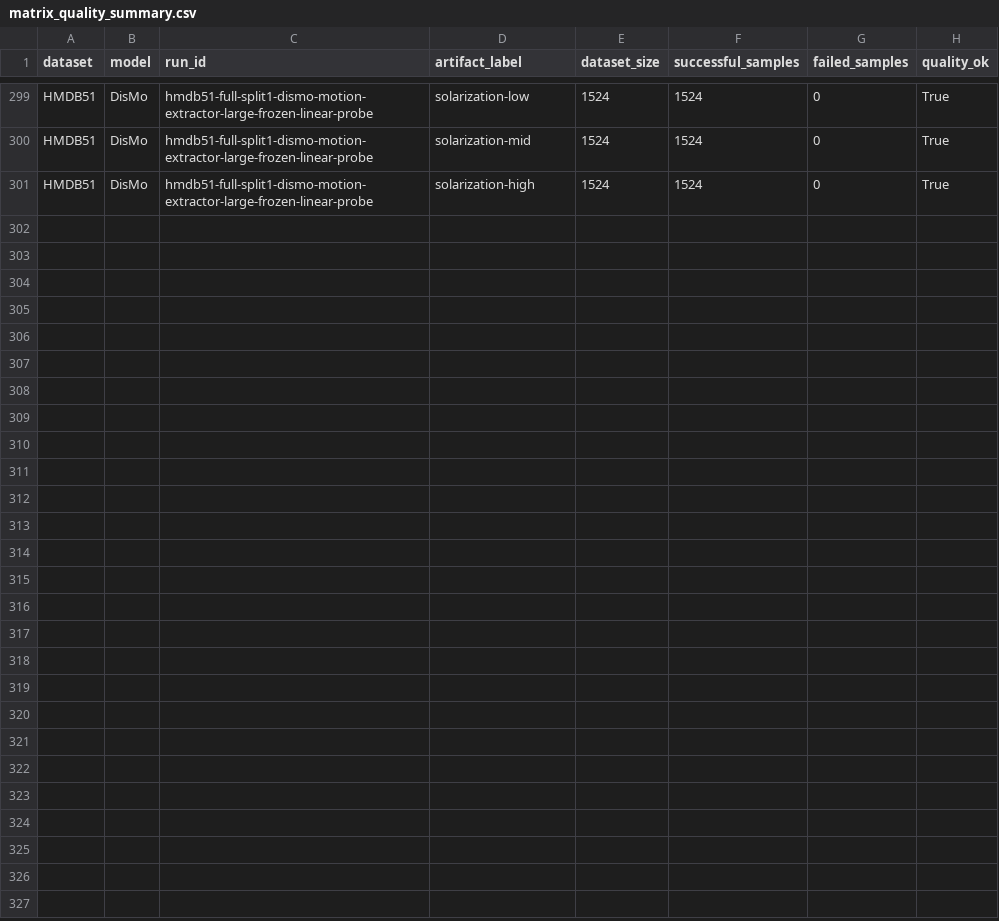
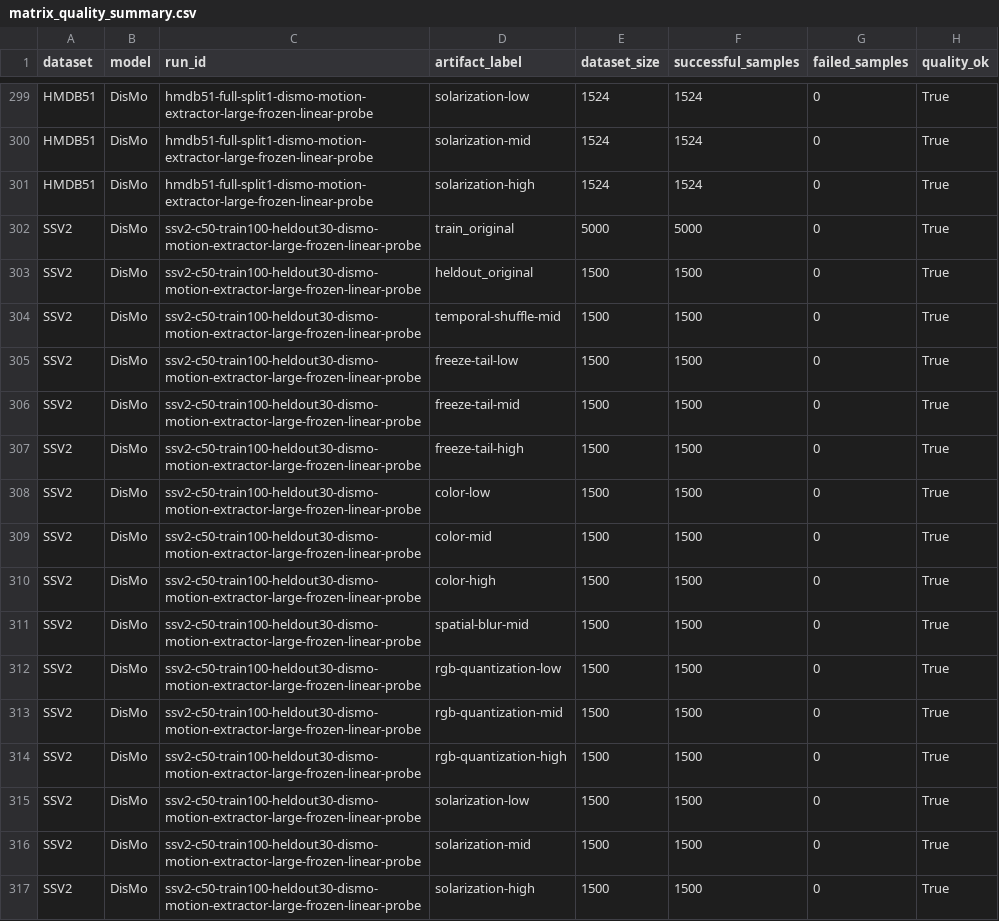
Before and after one commit to ruan-momota/vrl, a CSV file: outputs/reports/full_matrix/matrix_quality_summary.csv, drawn as a sheet; only a part is shown, gaps mark what is left out; the diff names each change by its address in the sheet, - before the commit and + after, or states it on an @@ line.

Commit message:
Fix SSV2 evaluation configs to point at embeddings/validation/, add SSV2 x DisMo cell
Extraction correctly wrote SSV2 artifacts under embeddings/validation/ (per
the split-name fix), but both SSV2 evaluation configs still hardcoded
embeddings/heldout/... paths left over from the generator template,
so evaluation failed to find them. Fixed for both ssv2_dismo and
ssv2_vjepa configs. Registers SSV2 x DisMo (now complete) in
build_full_matrix_summary.py (22 cells) and regenerates the combined
report/plots.

```diff
--- a/outputs/reports/full_matrix/matrix_quality_summary.csv
+++ b/outputs/reports/full_matrix/matrix_quality_summary.csv
+row 302: SSV2 | DisMo | ssv2-c50-train100-heldout30-dismo-motion-extractor-large-frozen-linear-probe | train_original | 5000 | 5000 | 0 | True
+row 303: SSV2 | DisMo | ssv2-c50-train100-heldout30-dismo-motion-extractor-large-frozen-linear-probe | heldout_original | 1500 | 1500 | 0 | True
+row 304: SSV2 | DisMo | ssv2-c50-train100-heldout30-dismo-motion-extractor-large-frozen-linear-probe | temporal-shuffle-mid | 1500 | 1500 | 0 | True
+row 305: SSV2 | DisMo | ssv2-c50-train100-heldout30-dismo-motion-extractor-large-frozen-linear-probe | freeze-tail-low | 1500 | 1500 | 0 | True
+row 306: SSV2 | DisMo | ssv2-c50-train100-heldout30-dismo-motion-extractor-large-frozen-linear-probe | freeze-tail-mid | 1500 | 1500 | 0 | True
+row 307: SSV2 | DisMo | ssv2-c50-train100-heldout30-dismo-motion-extractor-large-frozen-linear-probe | freeze-tail-high | 1500 | 1500 | 0 | True
+row 308: SSV2 | DisMo | ssv2-c50-train100-heldout30-dismo-motion-extractor-large-frozen-linear-probe | color-low | 1500 | 1500 | 0 | True
+row 309: SSV2 | DisMo | ssv2-c50-train100-heldout30-dismo-motion-extractor-large-frozen-linear-probe | color-mid | 1500 | 1500 | 0 | True
+row 310: SSV2 | DisMo | ssv2-c50-train100-heldout30-dismo-motion-extractor-large-frozen-linear-probe | color-high | 1500 | 1500 | 0 | True
+row 311: SSV2 | DisMo | ssv2-c50-train100-heldout30-dismo-motion-extractor-large-frozen-linear-probe | spatial-blur-mid | 1500 | 1500 | 0 | True
+row 312: SSV2 | DisMo | ssv2-c50-train100-heldout30-dismo-motion-extractor-large-frozen-linear-probe | rgb-quantization-low | 1500 | 1500 | 0 | True
+row 313: SSV2 | DisMo | ssv2-c50-train100-heldout30-dismo-motion-extractor-large-frozen-linear-probe | rgb-quantization-mid | 1500 | 1500 | 0 | True
+row 314: SSV2 | DisMo | ssv2-c50-train100-heldout30-dismo-motion-extractor-large-frozen-linear-probe | rgb-quantization-high | 1500 | 1500 | 0 | True
+row 315: SSV2 | DisMo | ssv2-c50-train100-heldout30-dismo-motion-extractor-large-frozen-linear-probe | solarization-low | 1500 | 1500 | 0 | True
+row 316: SSV2 | DisMo | ssv2-c50-train100-heldout30-dismo-motion-extractor-large-frozen-linear-probe | solarization-mid | 1500 | 1500 | 0 | True
+row 317: SSV2 | DisMo | ssv2-c50-train100-heldout30-dismo-motion-extractor-large-frozen-linear-probe | solarization-high | 1500 | 1500 | 0 | True
```
Also changed, not shown: outputs/reports/full_matrix/matrix_baselines.csv, outputs/reports/full_matrix/matrix_motion_appearance_bias.csv, 26 other files.
